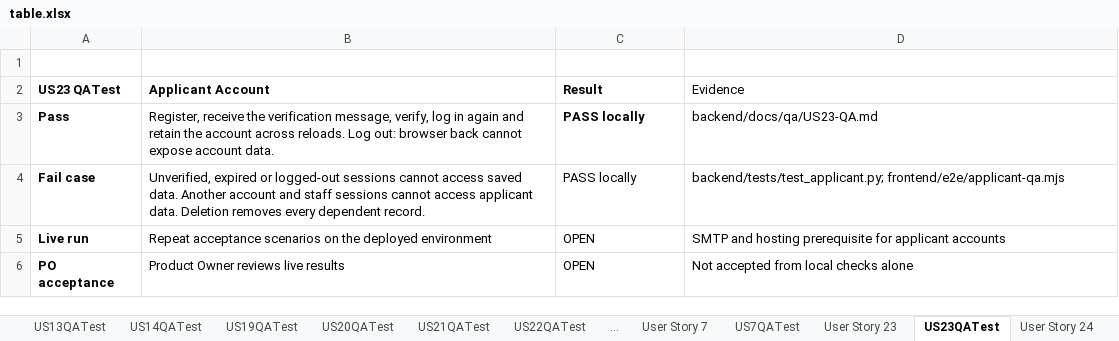
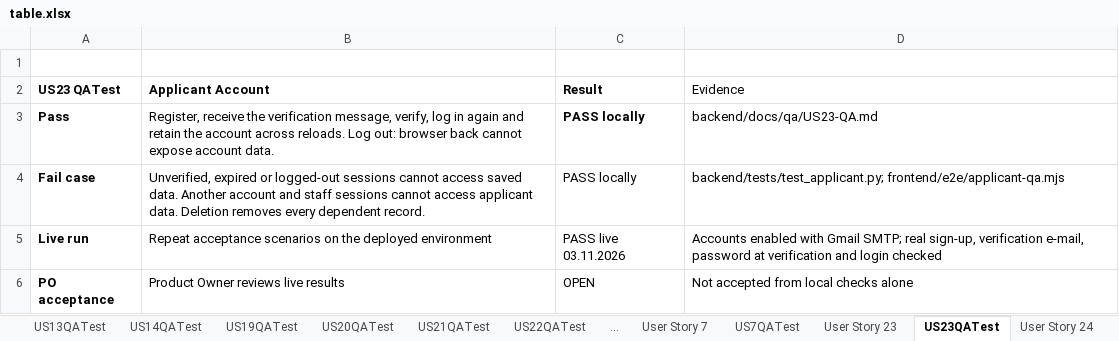
Before and after one commit to abdyken/project-management, an Excel workbook: docs/table.xlsx, sheet US23QATest, drawn as a sheet; values as stored, in another font and other column widths than the file's, no borders; the diff names each change by its address in the sheet, - before the commit and + after, or states it on an @@ line.

```diff
--- a/docs/table.xlsx (sheet US23QATest)
+++ b/docs/table.xlsx (sheet US23QATest)
-C5 (Result): OPEN
+C5 (Result): PASS live 03.11.2026
-D5 (Evidence): SMTP and hosting prerequisite for applicant accounts
+D5 (Evidence): Accounts enabled with Gmail SMTP; real sign-up, verification e-mail, password at verification and login checked
```
Also changed, not shown: sheet main, sheet US24QATest, sheet US25QATest, sheet US26QATest, sheet US7QATest, other sheet tabs, 2 other files.
